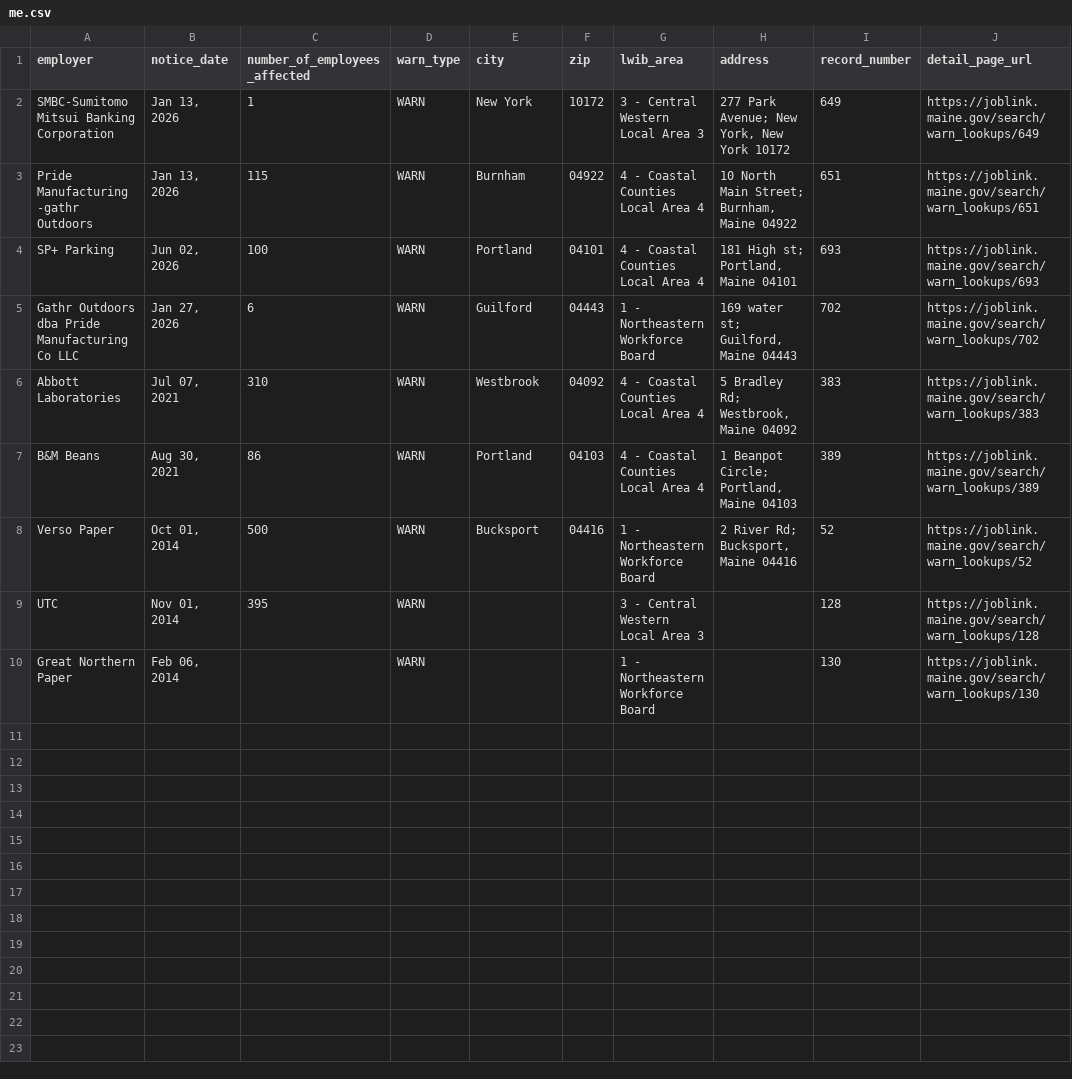
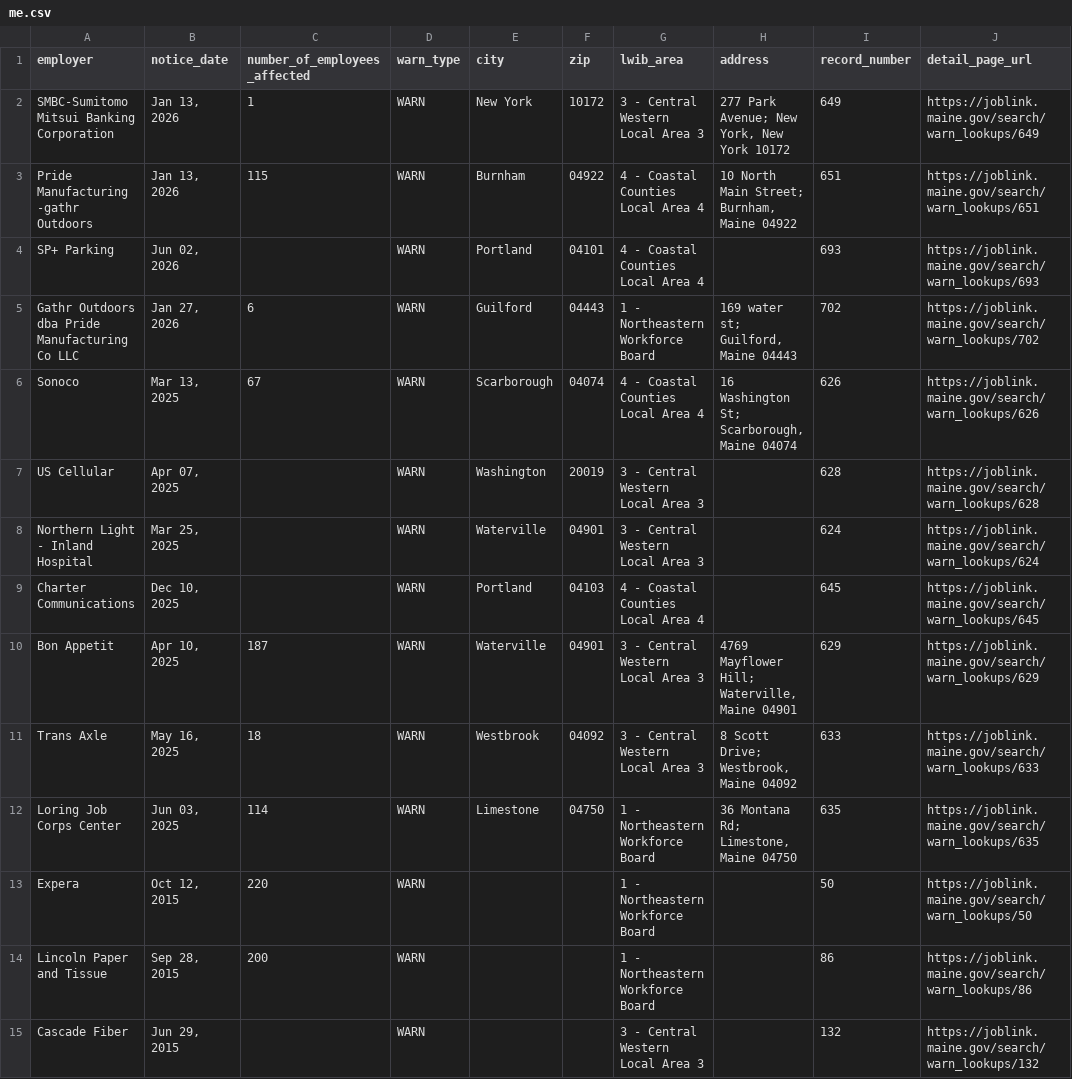
Before and after one commit to FTS-IE/github-actions-tut, a CSV file: data/me.csv, drawn as a sheet.

```diff
--- a/data/me.csv
+++ b/data/me.csv
@@ -3,8 +3,13 @@ SMBC-Sumitomo Mitsui Banking Corporation,"Jan 13, 2026",1,WARN,New York,10172,3
 Pride Manufacturing -gathr Outdoors,"Jan 13, 2026",115,WARN,Burnham,04922,4 - Coastal Counties Local Area 4,"10 North Main Street; Burnham, Maine 04922",651,https://joblink.maine.gov/search/warn_lookups/651
-SP+ Parking,"Jun 02, 2026",100,WARN,Portland,04101,4 - Coastal Counties Local Area 4,"181 High st; Portland, Maine 04101",693,https://joblink.maine.gov/search/warn_lookups/693
+SP+ Parking,"Jun 02, 2026",,WARN,Portland,04101,4 - Coastal Counties Local Area 4,,693,https://joblink.maine.gov/search/warn_lookups/693
 Gathr Outdoors dba Pride Manufacturing Co LLC,"Jan 27, 2026",6,WARN,Guilford,04443,1 - Northeastern Workforce Board,"169 water st; Guilford, Maine 04443",702,https://joblink.maine.gov/search/warn_lookups/702
-Abbott Laboratories,"Jul 07, 2021",310,WARN,Westbrook,04092,4 - Coastal Counties Local Area 4,"5 Bradley Rd; Westbrook, Maine 04092",383,https://joblink.maine.gov/search/warn_lookups/383
-B&M Beans,"Aug 30, 2021",86,WARN,Portland,04103,4 - Coastal Counties Local Area 4,"1 Beanpot Circle; Portland, Maine 04103",389,https://joblink.maine.gov/search/warn_lookups/389
-Verso Paper,"Oct 01, 2014",500,WARN,Bucksport,04416,1 - Northeastern Workforce Board,"2 River Rd; Bucksport, Maine 04416",52,https://joblink.maine.gov/search/warn_lookups/52
-UTC,"Nov 01, 2014",395,WARN,,,3 - Central Western Local Area 3,,128,https://joblink.maine.gov/search/warn_lookups/128
-Great Northern Paper,"Feb 06, 2014",,WARN,,,1 - Northeastern Workforce Board,,130,https://joblink.maine.gov/search/warn_lookups/130
+Sonoco,"Mar 13, 2025",67,WARN,Scarborough,04074,4 - Coastal Counties Local Area 4,"16 Washington St; Scarborough, Maine 04074",626,https://joblink.maine.gov/search/warn_lookups/626
+US Cellular,"Apr 07, 2025",,WARN,Washington,20019,3 - Central Western Local Area 3,,628,https://joblink.maine.gov/search/warn_lookups/628
+Northern Light - Inland Hospital,"Mar 25, 2025",,WARN,Waterville,04901,3 - Central Western Local Area 3,,624,https://joblink.maine.gov/search/warn_lookups/624
+Charter Communications,"Dec 10, 2025",,WARN,Portland,04103,4 - Coastal Counties Local Area 4,,645,https://joblink.maine.gov/search/warn_lookups/645
+Bon Appetit,"Apr 10, 2025",187,WARN,Waterville,04901,3 - Central Western Local Area 3,"4769 Mayflower Hill; Waterville, Maine 04901",629,https://joblink.maine.gov/search/warn_lookups/629
+Trans Axle,"May 16, 2025",18,WARN,Westbrook,04092,3 - Central Western Local Area 3,"8 Scott Drive; Westbrook, Maine 04092",633,https://joblink.maine.gov/search/warn_lookups/633
+Loring Job Corps Center,"Jun 03, 2025",114,WARN,Limestone,04750,1 - Northeastern Workforce Board,"36 Montana Rd; Limestone, Maine 04750",635,https://joblink.maine.gov/search/warn_lookups/635
+Expera,"Oct 12, 2015",220,WARN,,,1 - Northeastern Workforce Board,,50,https://joblink.maine.gov/search/warn_lookups/50
+Lincoln Paper and Tissue,"Sep 28, 2015",200,WARN,,,1 - Northeastern Workforce Board,,86,https://joblink.maine.gov/search/warn_lookups/86
+Cascade Fiber,"Jun 29, 2015",,WARN,,,3 - Central Western Local Area 3,,132,https://joblink.maine.gov/search/warn_lookups/132
```
Also changed, not shown: data/de.csv, data/ne.csv, 8 other files.
